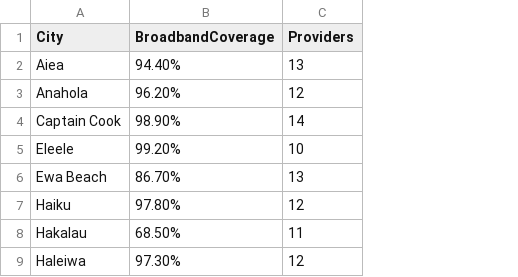
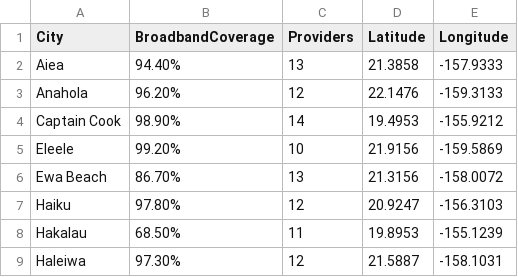
Before and after one commit to pi-develop/Team-Pu-u-Kukui, a CSV file: data/BroadBandCover_by_City.csv, drawn as a sheet; only a part is shown; the diff names each change by its address in the sheet, - before the commit and + after, or states it on an @@ line.

Commit message:
Update BroadBandCover_by_City.csv

```diff
--- a/data/BroadBandCover_by_City.csv
+++ b/data/BroadBandCover_by_City.csv
+column D (Latitude), rows 2-9: 21.3858 | 22.1476 | 19.4953 | 21.9156 | 21.3156 | 20.9247 | 19.8953 | 21.5887
+column E (Longitude), rows 2-9: -157.9333 | -159.3133 | -155.9212 | -159.5869 | -158.0072 | -156.3103 | -155.1239 | -158.1031
```
